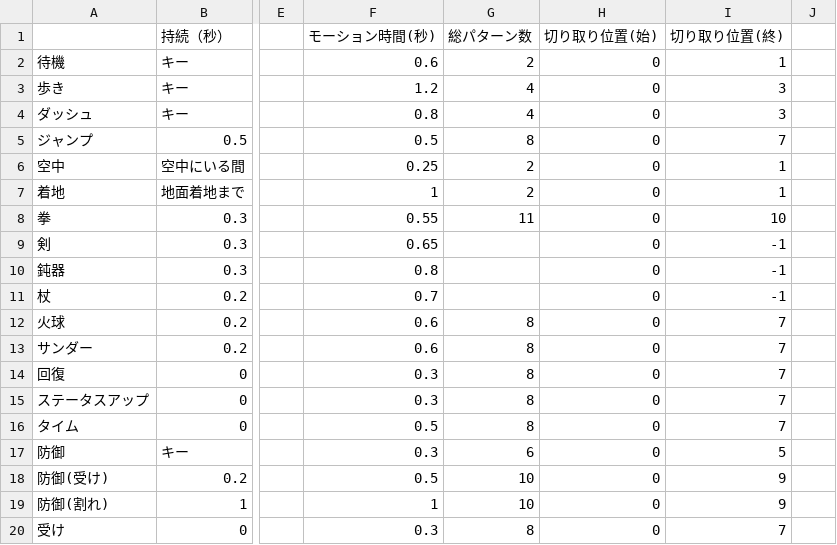
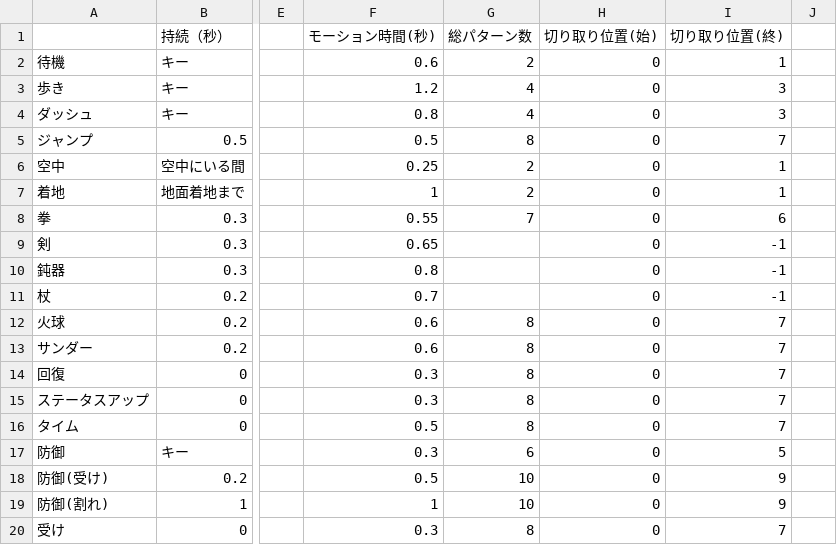
Before and after one commit to OGATIN/ENDPOINT, a CSV file: ENDPOINT/App/ConfigData/アニメーションデータ.csv, drawn as a sheet; only a part is shown, gaps mark what is left out; the diff names each change by its address in the sheet, - before the commit and + after, or states it on an @@ line.

```diff
--- a/ENDPOINT/App/ConfigData/アニメーションデータ.csv
+++ b/ENDPOINT/App/ConfigData/アニメーションデータ.csv
-G8 (総パターン数): 11
+G8 (総パターン数): 7
-I8 (切り取り位置(終)): 10
+I8 (切り取り位置(終)): 6
```
Also changed, not shown: 13 other files.
